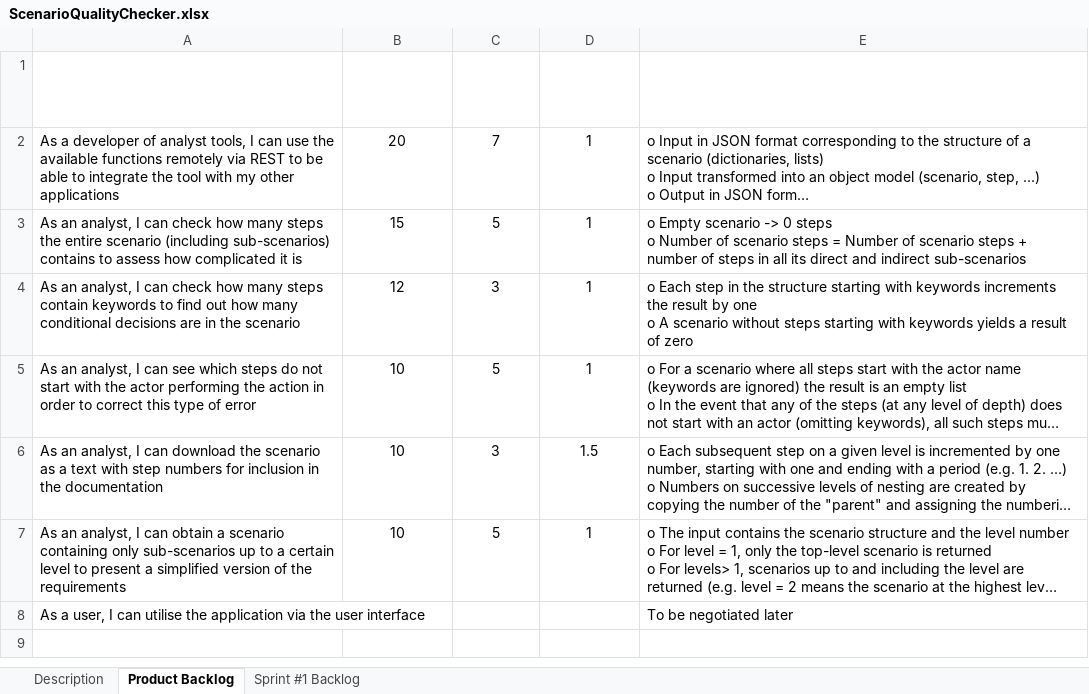
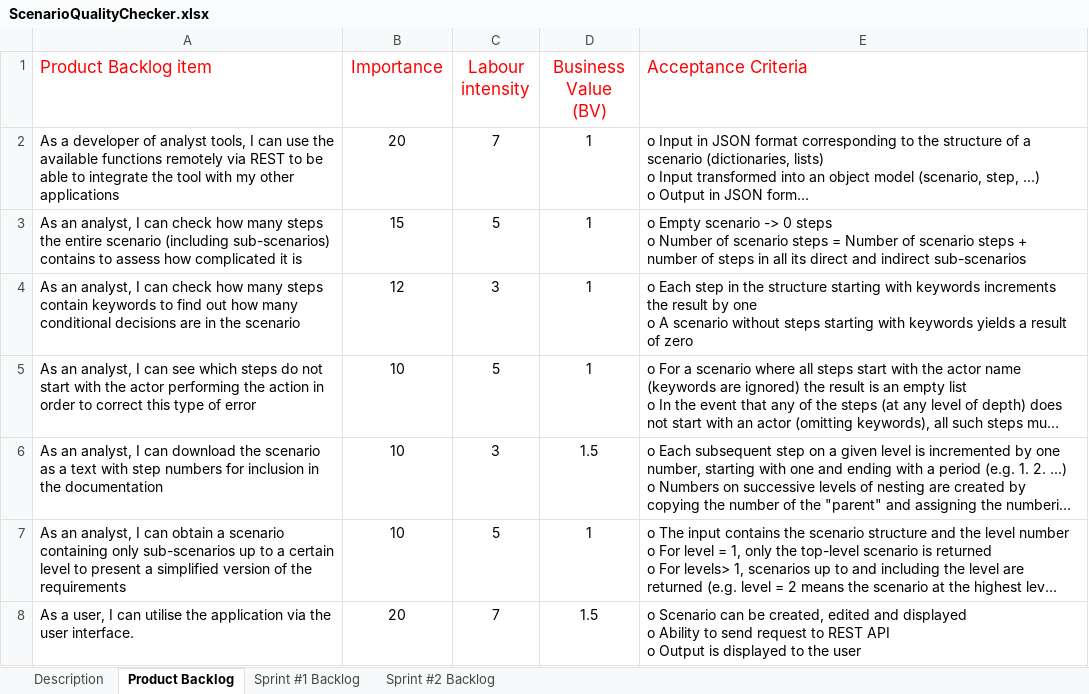
Before and after one commit to Oleq202/ScenarioQualityChecker, an Excel workbook: ScenarioQualityChecker.xlsx, sheet Product Backlog, drawn as a sheet; long unchanged cells end in …; values as stored, in another font and other column widths than the file's, no borders; table styles not drawn; removed rows and columns are numbered as before the commit, all else as after; ↵ is a line break in a cell; the diff names each change by its address in the sheet, - before the commit and + after, or states it on an @@ line.

Commit message:
Add Second Sprint Backlog

```diff
--- a/ScenarioQualityChecker.xlsx (sheet Product Backlog)
+++ b/ScenarioQualityChecker.xlsx (sheet Product Backlog)
+sheet tab: Sprint #2 Backlog
-A1:E1 text colour: #FFFFFF
+A1:E1 text colour: #FF0000
-row 8: As a user, I can utilise the application via the user interface |  |  |  | To be negotiated later
+row 8: As a user, I can utilise the application via the user interface. | 20 | 7 | 1.5 | o Scenario can be created, edited and displayed ↵ o Ability to send request to REST API ↵ o Output is displayed to the user
```
Also changed, not shown: sheet Sprint #1 Backlog.
